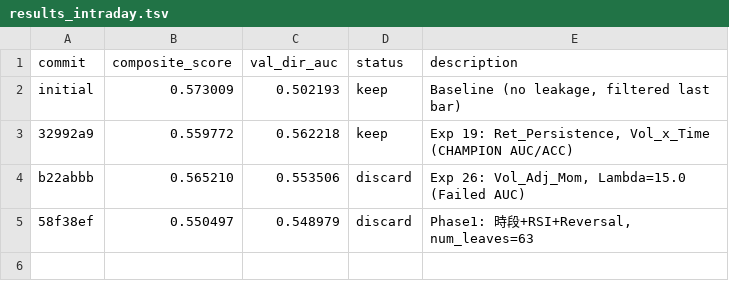
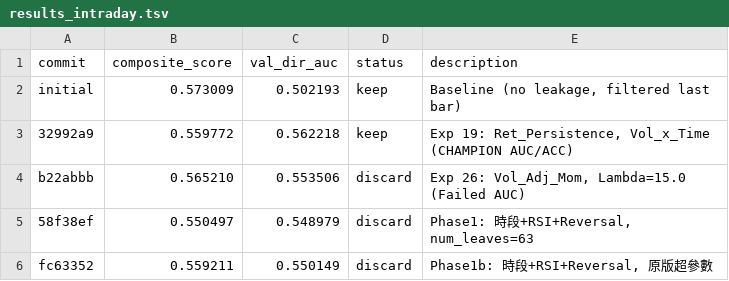
Before and after one commit to philipz/autoresearch, a TSV file: results_intraday.tsv, drawn as a sheet; the diff names each change by its address in the sheet, - before the commit and + after, or states it on an @@ line.

```diff
--- a/results_intraday.tsv
+++ b/results_intraday.tsv
+row 6: fc63352 | 0.559211 | 0.550149 | discard | Phase1b: 時段+RSI+Reversal, 原版超參數
```
Also changed, not shown: 2 other files.
